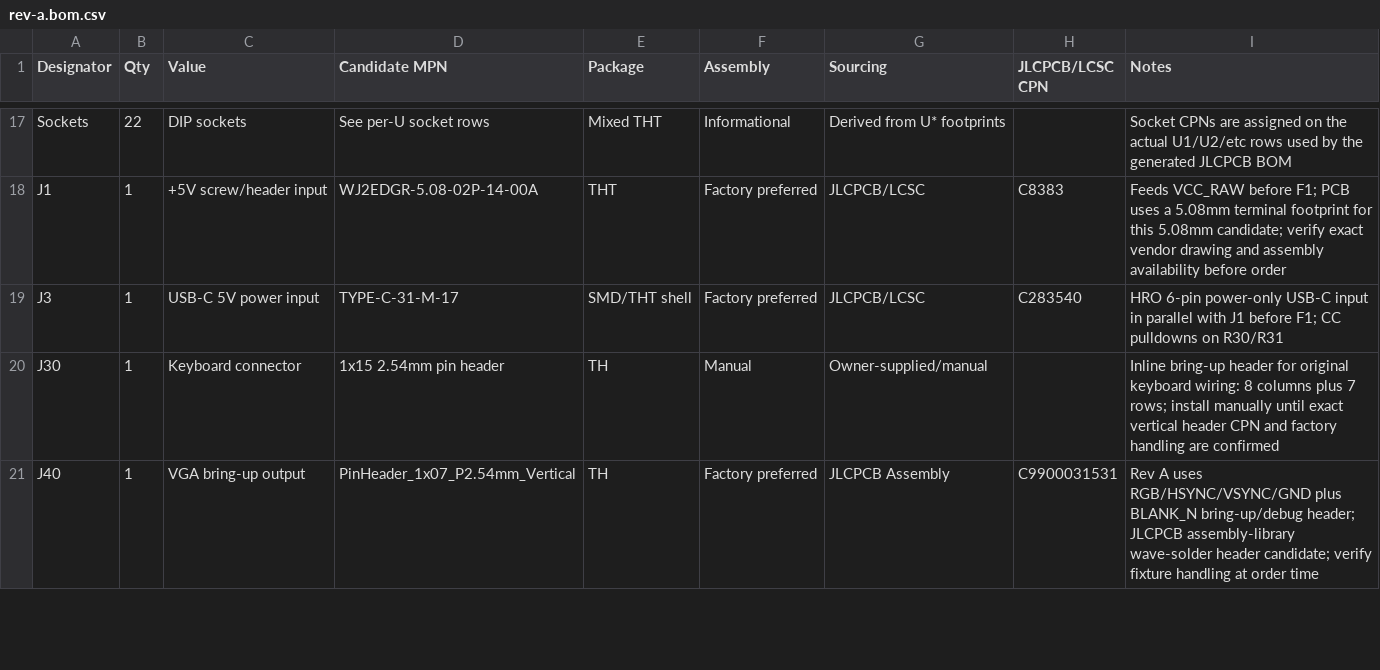
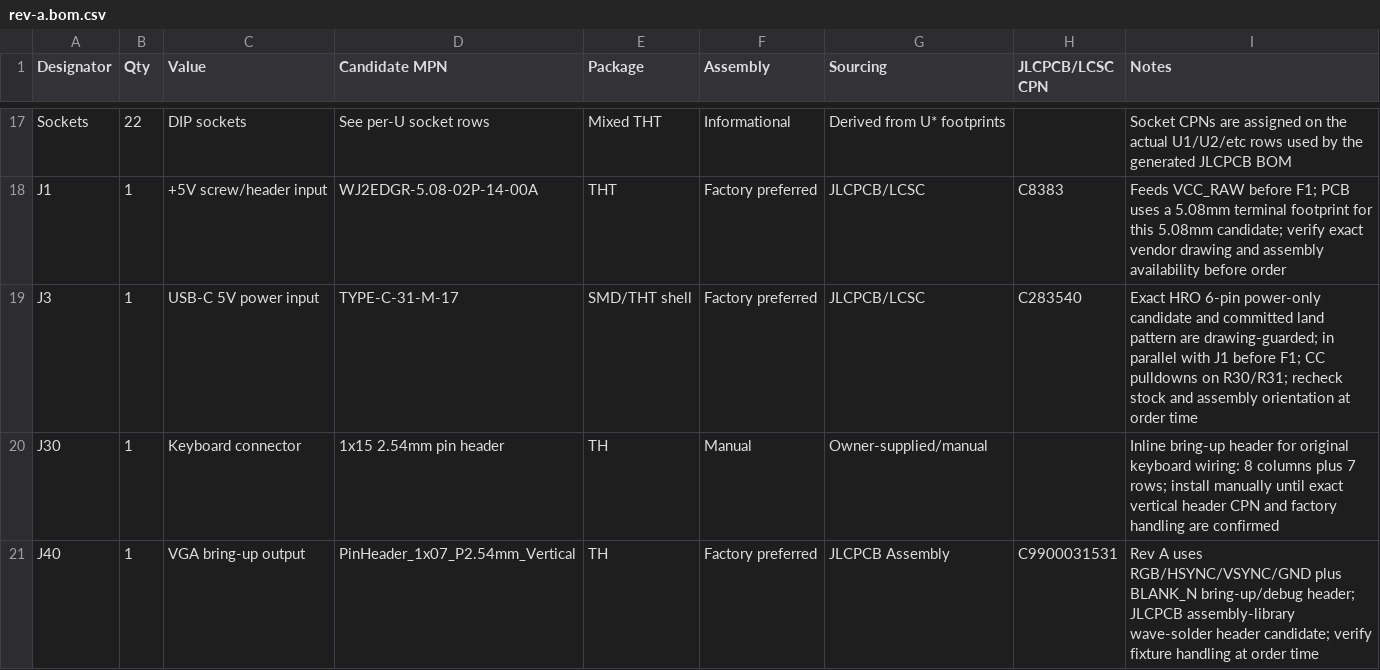
Before and after one commit to ddanila/8080-cosim, a CSV file: spinoffs/minimal-vga/kicad/rev-a.bom.csv, drawn as a sheet; only a part is shown, gaps mark what is left out.

Commit message:
Guard Rev A USB-C candidate fit

```diff
--- a/spinoffs/minimal-vga/kicad/rev-a.bom.csv
+++ b/spinoffs/minimal-vga/kicad/rev-a.bom.csv
@@ -18,3 +18,3 @@ Sockets,22,DIP sockets,See per-U socket rows,Mixed THT,Informational,Derived fro
 J1,1,+5V screw/header input,WJ2EDGR-5.08-02P-14-00A,THT,Factory preferred,JLCPCB/LCSC,C8383,Feeds VCC_RAW before F1; PCB uses a 5.08mm terminal footprint for this 5.08mm candidate; verify exact vendor drawing and assembly availability before order
-J3,1,USB-C 5V power input,TYPE-C-31-M-17,SMD/THT shell,Factory preferred,JLCPCB/LCSC,C283540,HRO 6-pin power-only USB-C input in parallel with J1 before F1; CC pulldowns on R30/R31
+J3,1,USB-C 5V power input,TYPE-C-31-M-17,SMD/THT shell,Factory preferred,JLCPCB/LCSC,C283540,Exact HRO 6-pin power-only candidate and committed land pattern are drawing-guarded; in parallel with J1 before F1; CC pulldowns on R30/R31; recheck stock and assembly orientation at order time
 J30,1,Keyboard connector,1x15 2.54mm pin header,TH,Manual,Owner-supplied/manual,,Inline bring-up header for original keyboard wiring: 8 columns plus 7 rows; install manually until exact vertical header CPN and factory handling are confirmed
```
Also changed, not shown: spinoffs/minimal-vga/kicad/rev-a-jlcpcb-cpn-checklist.csv, 15 other files.
